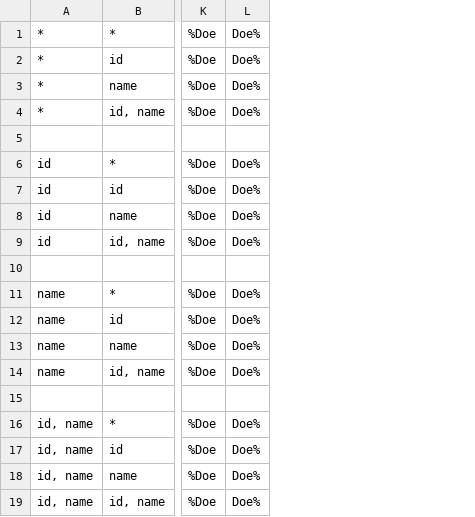
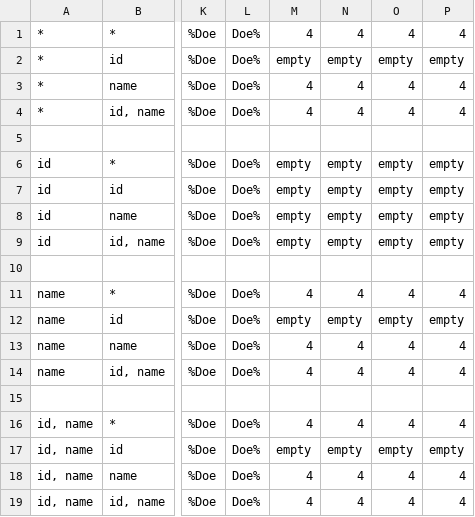
Before and after one commit to rodrigogalura/tuner, a CSV file: searching-truth-table.csv, drawn as a sheet; only a part is shown, gaps mark what is left out; the diff names each change by its address in the sheet, - before the commit and + after, or states it on an @@ line.

Commit message:
searching feature testing for valid scenario okay

```diff
--- a/searching-truth-table.csv
+++ b/searching-truth-table.csv
+column M, rows 1-19: 4 | empty | 4 | 4 |  | empty | empty | empty | empty |  | 4 | empty | 4 | 4 |  | 4 | empty | 4 | 4
+column N, rows 1-19: 4 | empty | 4 | 4 |  | empty | empty | empty | empty |  | 4 | empty | 4 | 4 |  | 4 | empty | 4 | 4
+column O, rows 1-19: 4 | empty | 4 | 4 |  | empty | empty | empty | empty |  | 4 | empty | 4 | 4 |  | 4 | empty | 4 | 4
+column P, rows 1-19: 4 | empty | 4 | 4 |  | empty | empty | empty | empty |  | 4 | empty | 4 | 4 |  | 4 | empty | 4 | 4
```
Also changed, not shown: 4 other files.
